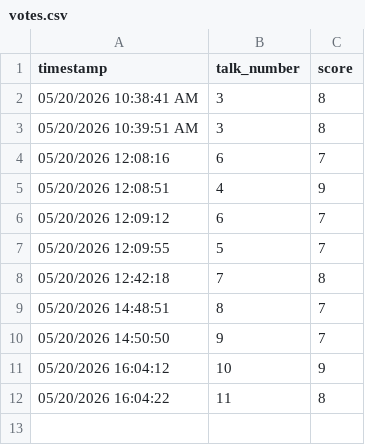
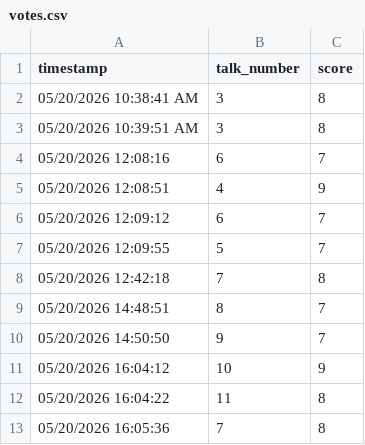
Before and after one commit to jdmaissel/voting-app, a CSV file: votes.csv, drawn as a sheet; the diff names each change by its address in the sheet, - before the commit and + after, or states it on an @@ line.

Commit message:
Add vote: talk 7, score 8

```diff
--- a/votes.csv
+++ b/votes.csv
+row 13: 05/20/2026 16:05:36 | 7 | 8
```
